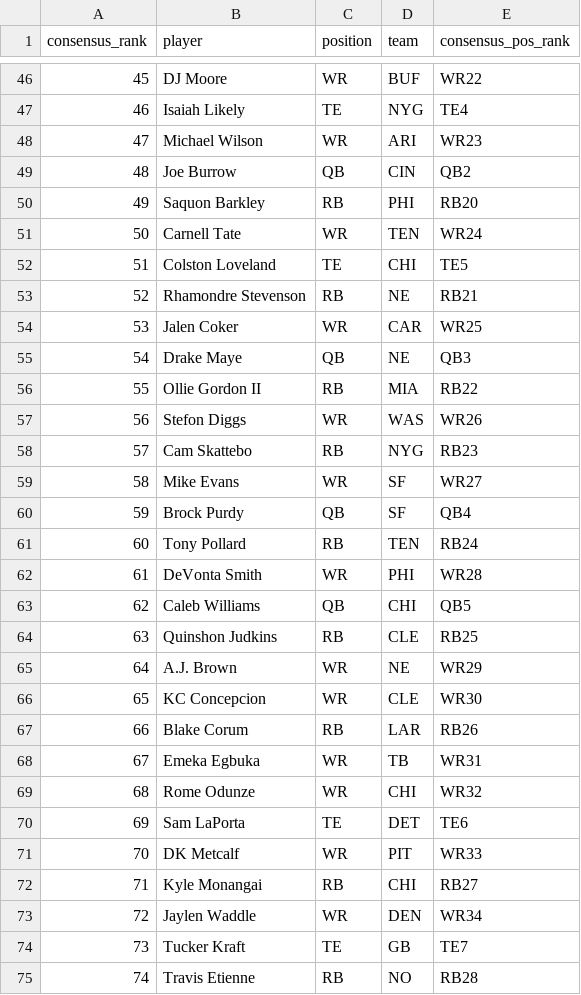
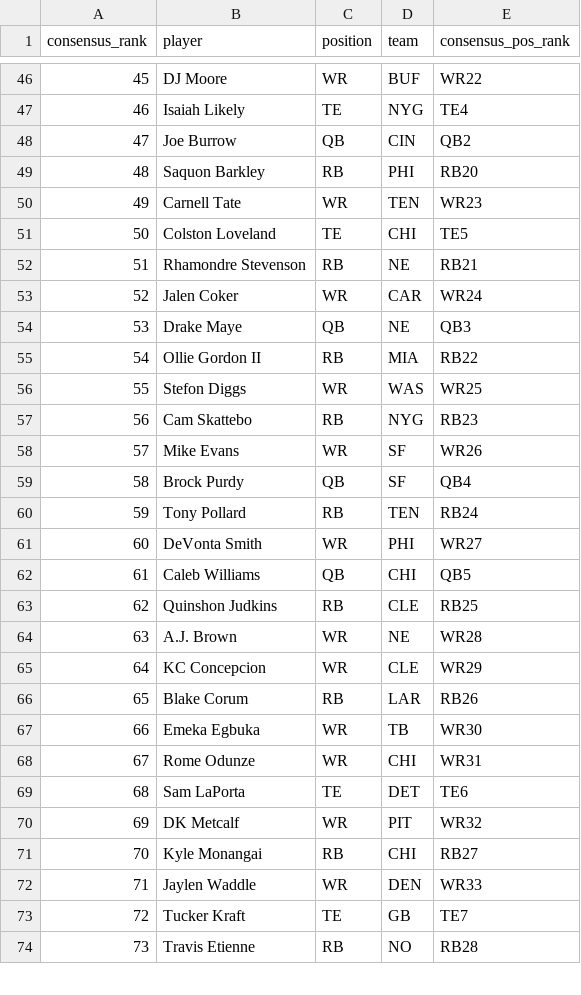
Before and after one commit to dylanlee21/Fantasy-Edge, a CSV file: data/2026/flock_live_rankings.csv, drawn as a sheet; only a part is shown, gaps mark what is left out; removed rows and columns are numbered as before the commit, all else as after; the diff covers the shown part only; the diff names each change by its address in the sheet, - before the commit and + after, or states it on an @@ line.

Commit message:
Live rankings: Puka below Olave, Jacobs below Garrett Wilson, Michael Wilson to WR40

```diff
--- a/data/2026/flock_live_rankings.csv
+++ b/data/2026/flock_live_rankings.csv
@@ column A (consensus_rank) renumbered between rows 8 and 80 @@
-row 48: 47 | Michael Wilson | WR | ARI | WR23
-E50 (consensus_pos_rank): WR24
+E50 (consensus_pos_rank): WR23
-E53 (consensus_pos_rank): WR25
+E53 (consensus_pos_rank): WR24
-E56 (consensus_pos_rank): WR26
+E56 (consensus_pos_rank): WR25
-E58 (consensus_pos_rank): WR27
+E58 (consensus_pos_rank): WR26
-E61 (consensus_pos_rank): WR28
+E61 (consensus_pos_rank): WR27
-E64 (consensus_pos_rank): WR29
+E64 (consensus_pos_rank): WR28
-E65 (consensus_pos_rank): WR30
+E65 (consensus_pos_rank): WR29
-E67 (consensus_pos_rank): WR31
+E67 (consensus_pos_rank): WR30
-E68 (consensus_pos_rank): WR32
+E68 (consensus_pos_rank): WR31
-E70 (consensus_pos_rank): WR33
+E70 (consensus_pos_rank): WR32
-E72 (consensus_pos_rank): WR34
+E72 (consensus_pos_rank): WR33
```
Also changed, not shown: 3 added rows, 2 removed rows and 15 edited cells elsewhere in this file.
